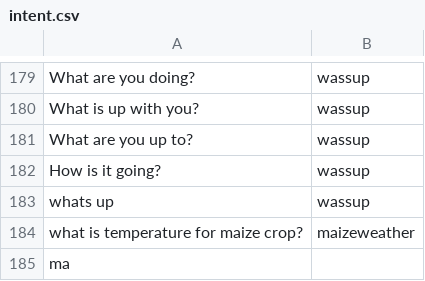
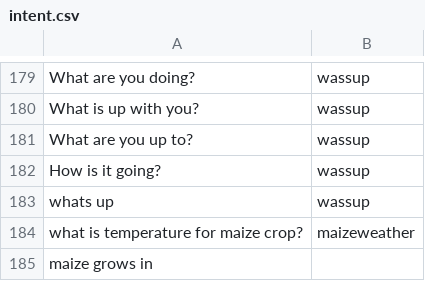
Before and after one commit to reflectstars/NLP-ANN-Agriculture-Chatbot, a CSV file: datasets/intent.csv, drawn as a sheet; only a part is shown, gaps mark what is left out.

```diff
--- a/datasets/intent.csv
+++ b/datasets/intent.csv
@@ -184,2 +184,2 @@ whats up,wassup
 what is temperature for maize crop?,maizeweather
-ma
+maize grows in
```
